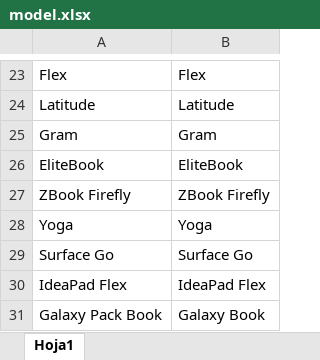
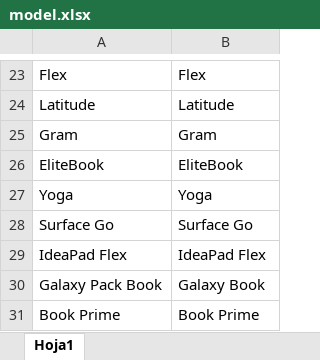
Before and after one commit to juanmerino89/laptops-data-cleaning, an Excel workbook: master_data/model.xlsx, sheet Hoja1, drawn as a sheet; only a part is shown, gaps mark what is left out; the shorter side is filled out with more unchanged rows; values as stored, in another font and other column widths than the file's, no borders; the diff names each change by its address in the sheet, - before the commit and + after, or states it on an @@ line.

Commit message:
minor changes in models

```diff
--- a/master_data/model.xlsx (sheet Hoja1)
+++ b/master_data/model.xlsx (sheet Hoja1)
-row 27: ZBook Firefly | ZBook Firefly
```
Also changed, not shown: master_data/brands.xlsx, 2 other files.
